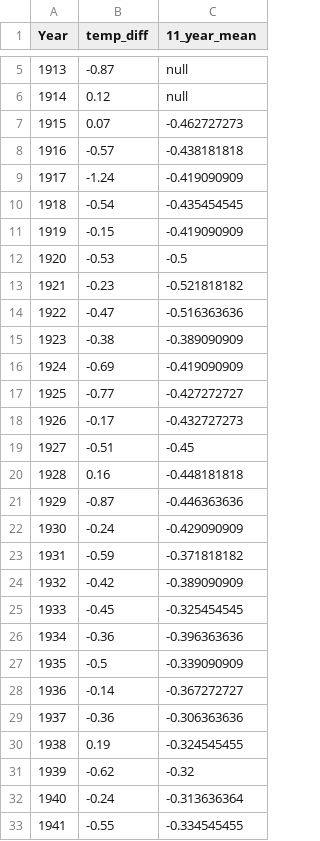
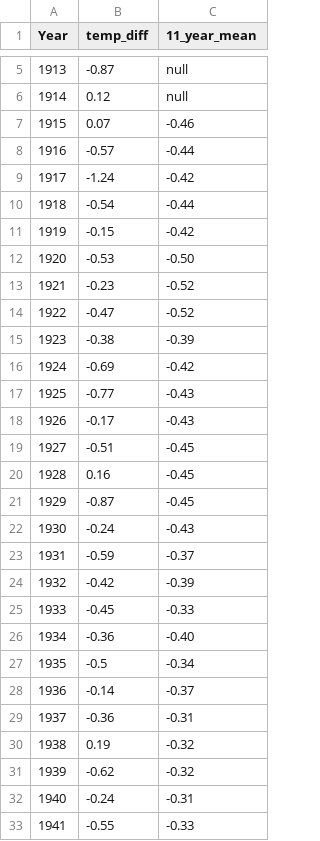
Before and after one commit to disha-shah12/FIT3179, a CSV file: annual_temp_difference_aus.csv, drawn as a sheet; only a part is shown, gaps mark what is left out; the diff covers the shown part only.

Commit message:
blank values to null, changed d.p to 2 d.p.

```diff
--- a/annual_temp_difference_aus.csv
+++ b/annual_temp_difference_aus.csv
@@ -6,28 +6,28 @@ Year,temp_diff,11_year_mean
 1914,0.12,null
-1915,0.07,-0.462727273
-1916,-0.57,-0.438181818
-1917,-1.24,-0.419090909
-1918,-0.54,-0.435454545
-1919,-0.15,-0.419090909
-1920,-0.53,-0.5
-1921,-0.23,-0.521818182
-1922,-0.47,-0.516363636
-1923,-0.38,-0.389090909
-1924,-0.69,-0.419090909
-1925,-0.77,-0.427272727
-1926,-0.17,-0.432727273
+1915,0.07,-0.46
+1916,-0.57,-0.44
+1917,-1.24,-0.42
+1918,-0.54,-0.44
+1919,-0.15,-0.42
+1920,-0.53,-0.50
+1921,-0.23,-0.52
+1922,-0.47,-0.52
+1923,-0.38,-0.39
+1924,-0.69,-0.42
+1925,-0.77,-0.43
+1926,-0.17,-0.43
 1927,-0.51,-0.45
-1928,0.16,-0.448181818
-1929,-0.87,-0.446363636
-1930,-0.24,-0.429090909
-1931,-0.59,-0.371818182
-1932,-0.42,-0.389090909
-1933,-0.45,-0.325454545
-1934,-0.36,-0.396363636
-1935,-0.5,-0.339090909
-1936,-0.14,-0.367272727
-1937,-0.36,-0.306363636
-1938,0.19,-0.324545455
+1928,0.16,-0.45
+1929,-0.87,-0.45
+1930,-0.24,-0.43
+1931,-0.59,-0.37
+1932,-0.42,-0.39
+1933,-0.45,-0.33
+1934,-0.36,-0.40
+1935,-0.5,-0.34
+1936,-0.14,-0.37
+1937,-0.36,-0.31
+1938,0.19,-0.32
 1939,-0.62,-0.32
-1940,-0.24,-0.313636364
-1941,-0.55,-0.334545455
+1940,-0.24,-0.31
+1941,-0.55,-0.33
```
Also changed, not shown: 69 edited cells elsewhere in this file.
